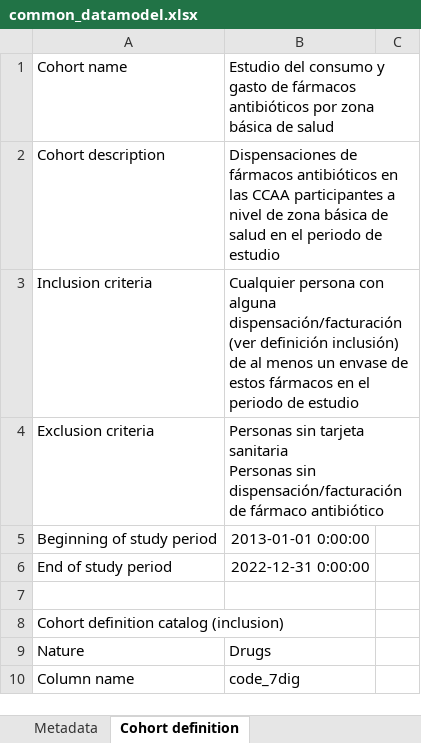
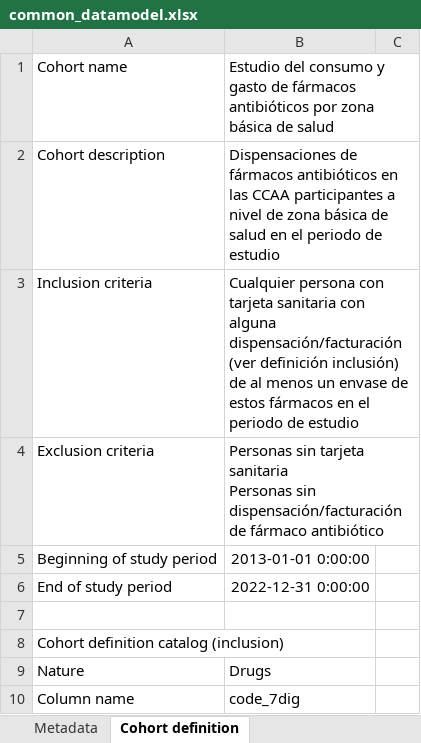
Before and after one commit to cienciadedatosysalud/atlas-farmacia, an Excel workbook: atlas_antibioticos/docs/CDM/common_datamodel.xlsx, sheet Cohort definition, drawn as a sheet; only a part is shown; values as stored, in another font and other column widths than the file's, no borders; the diff names each change by its address in the sheet, - before the commit and + after, or states it on an @@ line.

Commit message:
Add cohort inclusion definition (atb)
Added 'con tarjeta sanitaria'

```diff
--- a/atlas_antibioticos/docs/CDM/common_datamodel.xlsx (sheet Cohort definition)
+++ b/atlas_antibioticos/docs/CDM/common_datamodel.xlsx (sheet Cohort definition)
-B3: …persona con alguna dispensación/facturación…
+B3: …persona con tarjeta sanitaria con alguna dispensación/facturación…
```
Also changed, not shown: sheet Metadata, 1 other file.
